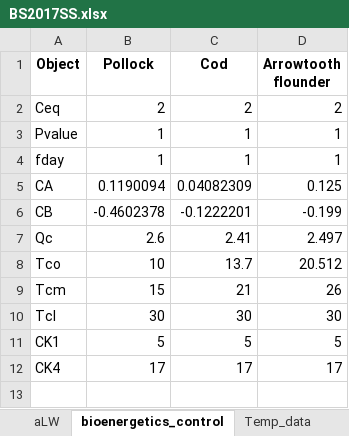
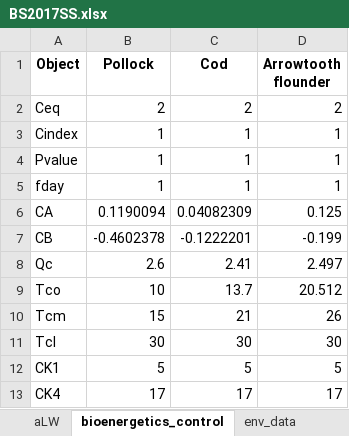
Before and after one commit to grantdadams/Rceattle, an Excel workbook: BS2017SS.xlsx, sheet bioenergetics_control, drawn as a sheet; values as stored, in another font and other column widths than the file's, no borders; the diff names each change by its address in the sheet, - before the commit and + after, or states it on an @@ line.

Commit message:
Allowed multiple environmental indices and environmentally driven q
Allowed for multiple environmental indices by changing BTemp to env_data and inputting as matrix
Bioenegetics is driven by the index selected by Cindex
Added Estimate_q = 5, where catchability ln(q_y) = q_mu + beta * index_y. Where the index is selected by the Time_varying_q column in fleet control

```diff
--- a/BS2017SS.xlsx (sheet bioenergetics_control)
+++ b/BS2017SS.xlsx (sheet bioenergetics_control)
-sheet tab: Temp_data
+sheet tab: env_data
+row 3: Cindex | 1 | 1 | 1
```
Also changed, not shown: sheet meta_data, sheet env_data, sheet wt, inst/extdata/meta_data_names.xlsx, 8 other files.
